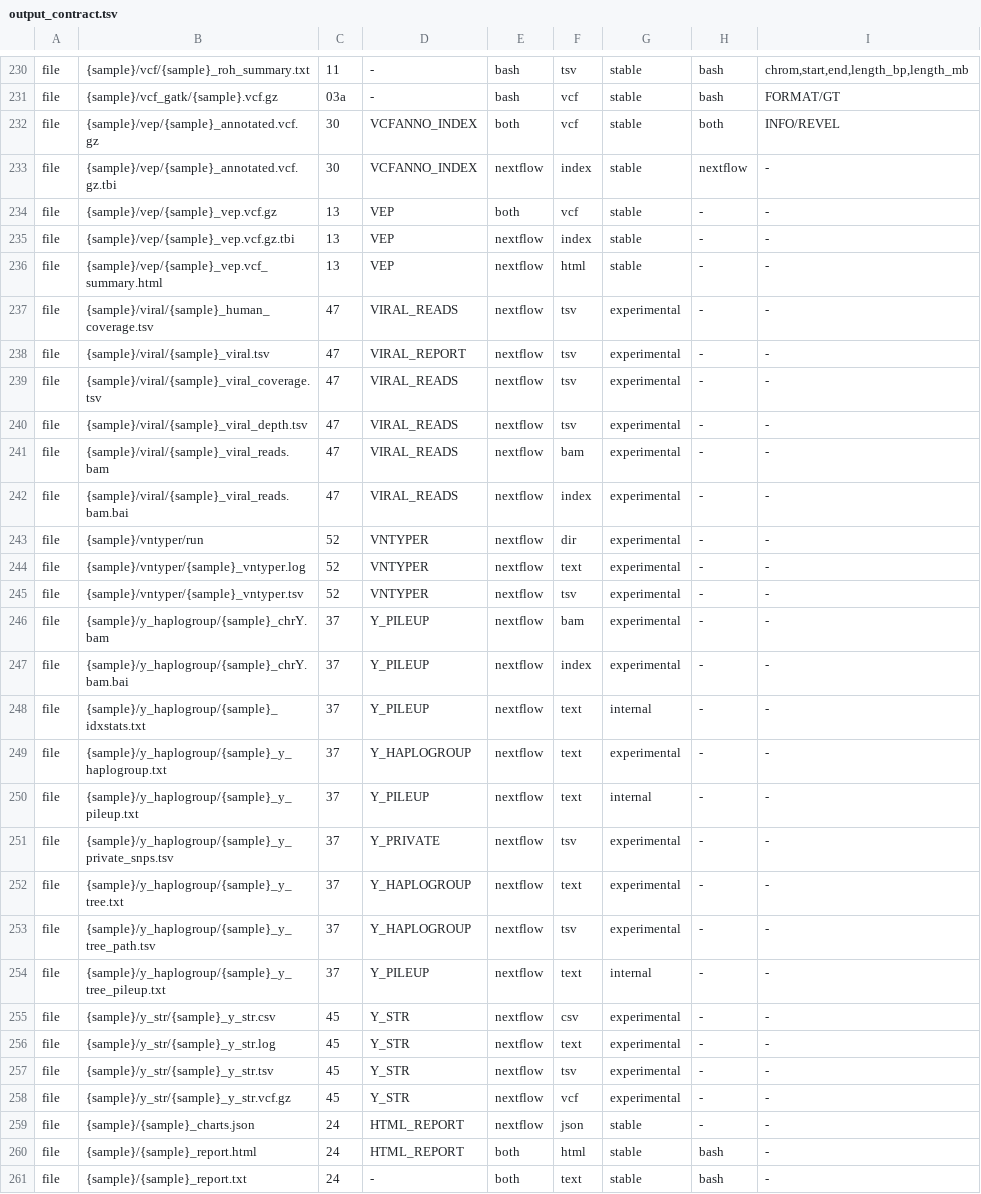
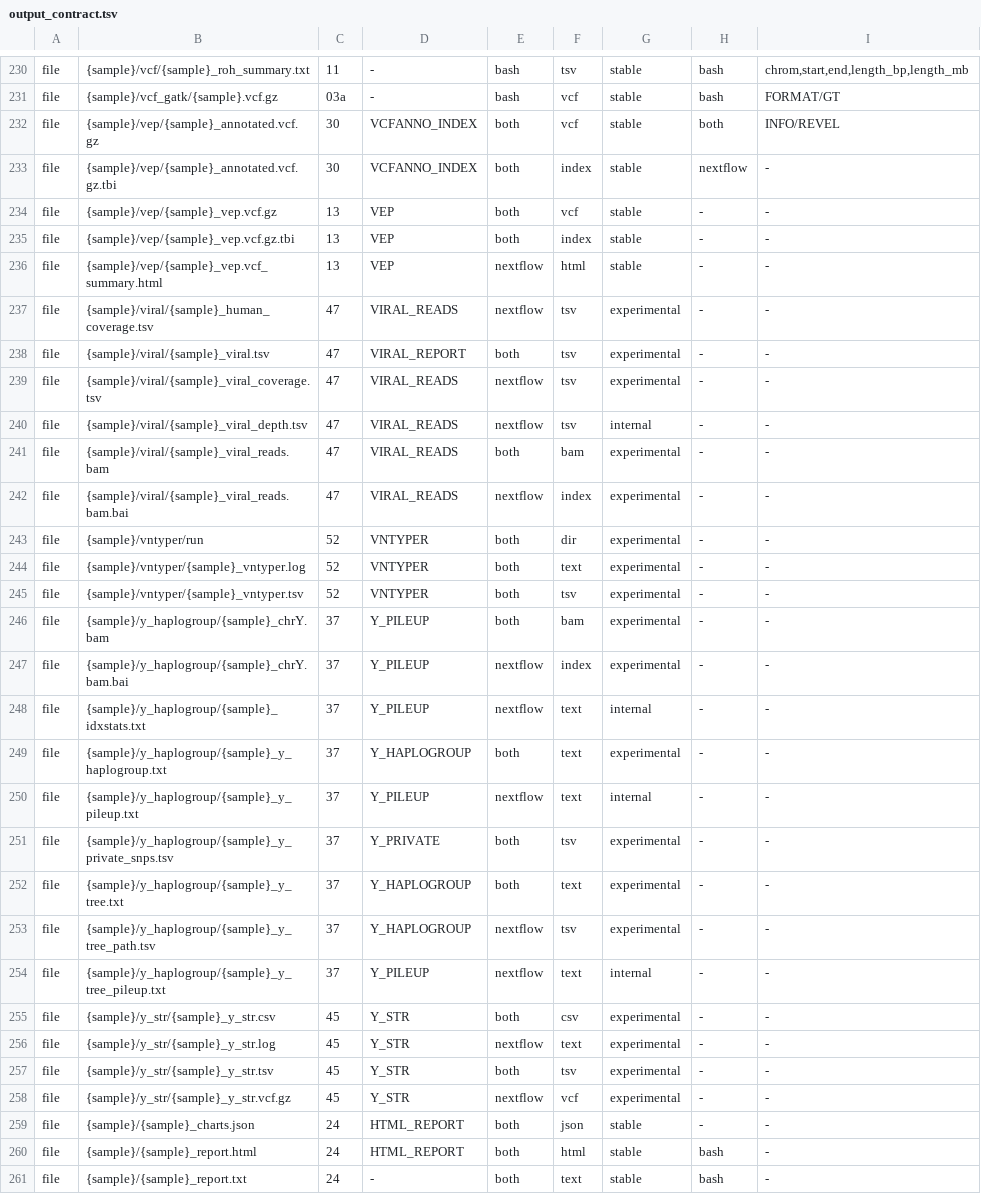
Before and after one commit to GeiserX/Personal-Genome-Pipeline, a TSV file: assets/output_contract.tsv, drawn as a sheet; only a part is shown, gaps mark what is left out; the diff covers the shown part only.

Commit message:
fix(contract): make the 1.0 output contract match where each file is written, and declare --pedigree
The read-count table was contracted under aligned/, where ALIGN_MINIMAP2's
saveAs drops it; both legs write it to qc/. The static check matched every
saveAs process by basename only, so the wrong folder passed. It now reads a
saveAs closure of the form `f -> f.endsWith|startsWith|== '...' ? A : B`:
a publishDir that returns null for a file does not count, one that keeps
the name is matched on the full path, and only a real rename (or a closure
it cannot read) falls back to the basename.

100 published rows said legs nextflow for a file the step script writes
under the same path too. The static check now expands each step script's
shell variables and refuses a nextflow row whose path it finds there; the
rows are both. The viral depth table, which neither leg keeps, is internal.

--pedigree, the switch of the family workflow, is now a declared param
(nextflow.config, nextflow_schema.json, an experimental contract row), and
main.nf reads it directly. The schema's default --tools now includes traits,
as nextflow.config's does, and the static check compares every schema
default with nextflow.config.

Bead: pgp-5bja.20

```diff
--- a/assets/output_contract.tsv
+++ b/assets/output_contract.tsv
@@ -232,29 +232,29 @@ file	{sample}/vcf_gatk/{sample}.vcf.gz	03a	-	bash	vcf	stable	bash	FORMAT/GT
 file	{sample}/vep/{sample}_annotated.vcf.gz	30	VCFANNO_INDEX	both	vcf	stable	both	INFO/REVEL
-file	{sample}/vep/{sample}_annotated.vcf.gz.tbi	30	VCFANNO_INDEX	nextflow	index	stable	nextflow	-
+file	{sample}/vep/{sample}_annotated.vcf.gz.tbi	30	VCFANNO_INDEX	both	index	stable	nextflow	-
 file	{sample}/vep/{sample}_vep.vcf.gz	13	VEP	both	vcf	stable	-	-
-file	{sample}/vep/{sample}_vep.vcf.gz.tbi	13	VEP	nextflow	index	stable	-	-
+file	{sample}/vep/{sample}_vep.vcf.gz.tbi	13	VEP	both	index	stable	-	-
 file	{sample}/vep/{sample}_vep.vcf_summary.html	13	VEP	nextflow	html	stable	-	-
 file	{sample}/viral/{sample}_human_coverage.tsv	47	VIRAL_READS	nextflow	tsv	experimental	-	-
-file	{sample}/viral/{sample}_viral.tsv	47	VIRAL_REPORT	nextflow	tsv	experimental	-	-
+file	{sample}/viral/{sample}_viral.tsv	47	VIRAL_REPORT	both	tsv	experimental	-	-
 file	{sample}/viral/{sample}_viral_coverage.tsv	47	VIRAL_READS	nextflow	tsv	experimental	-	-
-file	{sample}/viral/{sample}_viral_depth.tsv	47	VIRAL_READS	nextflow	tsv	experimental	-	-
-file	{sample}/viral/{sample}_viral_reads.bam	47	VIRAL_READS	nextflow	bam	experimental	-	-
+file	{sample}/viral/{sample}_viral_depth.tsv	47	VIRAL_READS	nextflow	tsv	internal	-	-
+file	{sample}/viral/{sample}_viral_reads.bam	47	VIRAL_READS	both	bam	experimental	-	-
 file	{sample}/viral/{sample}_viral_reads.bam.bai	47	VIRAL_READS	nextflow	index	experimental	-	-
-file	{sample}/vntyper/run	52	VNTYPER	nextflow	dir	experimental	-	-
-file	{sample}/vntyper/{sample}_vntyper.log	52	VNTYPER	nextflow	text	experimental	-	-
-file	{sample}/vntyper/{sample}_vntyper.tsv	52	VNTYPER	nextflow	tsv	experimental	-	-
-file	{sample}/y_haplogroup/{sample}_chrY.bam	37	Y_PILEUP	nextflow	bam	experimental	-	-
+file	{sample}/vntyper/run	52	VNTYPER	both	dir	experimental	-	-
+file	{sample}/vntyper/{sample}_vntyper.log	52	VNTYPER	both	text	experimental	-	-
+file	{sample}/vntyper/{sample}_vntyper.tsv	52	VNTYPER	both	tsv	experimental	-	-
+file	{sample}/y_haplogroup/{sample}_chrY.bam	37	Y_PILEUP	both	bam	experimental	-	-
 file	{sample}/y_haplogroup/{sample}_chrY.bam.bai	37	Y_PILEUP	nextflow	index	experimental	-	-
 file	{sample}/y_haplogroup/{sample}_idxstats.txt	37	Y_PILEUP	nextflow	text	internal	-	-
-file	{sample}/y_haplogroup/{sample}_y_haplogroup.txt	37	Y_HAPLOGROUP	nextflow	text	experimental	-	-
+file	{sample}/y_haplogroup/{sample}_y_haplogroup.txt	37	Y_HAPLOGROUP	both	text	experimental	-	-
 file	{sample}/y_haplogroup/{sample}_y_pileup.txt	37	Y_PILEUP	nextflow	text	internal	-	-
-file	{sample}/y_haplogroup/{sample}_y_private_snps.tsv	37	Y_PRIVATE	nextflow	tsv	experimental	-	-
-file	{sample}/y_haplogroup/{sample}_y_tree.txt	37	Y_HAPLOGROUP	nextflow	text	experimental	-	-
+file	{sample}/y_haplogroup/{sample}_y_private_snps.tsv	37	Y_PRIVATE	both	tsv	experimental	-	-
+file	{sample}/y_haplogroup/{sample}_y_tree.txt	37	Y_HAPLOGROUP	both	text	experimental	-	-
 file	{sample}/y_haplogroup/{sample}_y_tree_path.tsv	37	Y_HAPLOGROUP	nextflow	tsv	experimental	-	-
 file	{sample}/y_haplogroup/{sample}_y_tree_pileup.txt	37	Y_PILEUP	nextflow	text	internal	-	-
-file	{sample}/y_str/{sample}_y_str.csv	45	Y_STR	nextflow	csv	experimental	-	-
+file	{sample}/y_str/{sample}_y_str.csv	45	Y_STR	both	csv	experimental	-	-
 file	{sample}/y_str/{sample}_y_str.log	45	Y_STR	nextflow	text	experimental	-	-
-file	{sample}/y_str/{sample}_y_str.tsv	45	Y_STR	nextflow	tsv	experimental	-	-
+file	{sample}/y_str/{sample}_y_str.tsv	45	Y_STR	both	tsv	experimental	-	-
 file	{sample}/y_str/{sample}_y_str.vcf.gz	45	Y_STR	nextflow	vcf	experimental	-	-
-file	{sample}/{sample}_charts.json	24	HTML_REPORT	nextflow	json	stable	-	-
+file	{sample}/{sample}_charts.json	24	HTML_REPORT	both	json	stable	-	-
 file	{sample}/{sample}_report.html	24	HTML_REPORT	both	html	stable	bash	-
```
Also changed, not shown: 2 added rows, 1 removed row and 86 edited cells elsewhere in this file, 6 other files.
